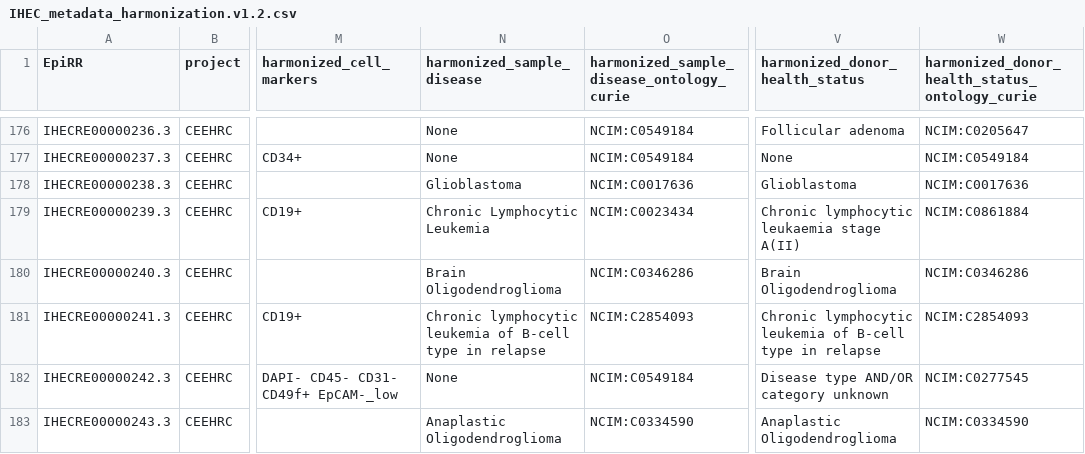
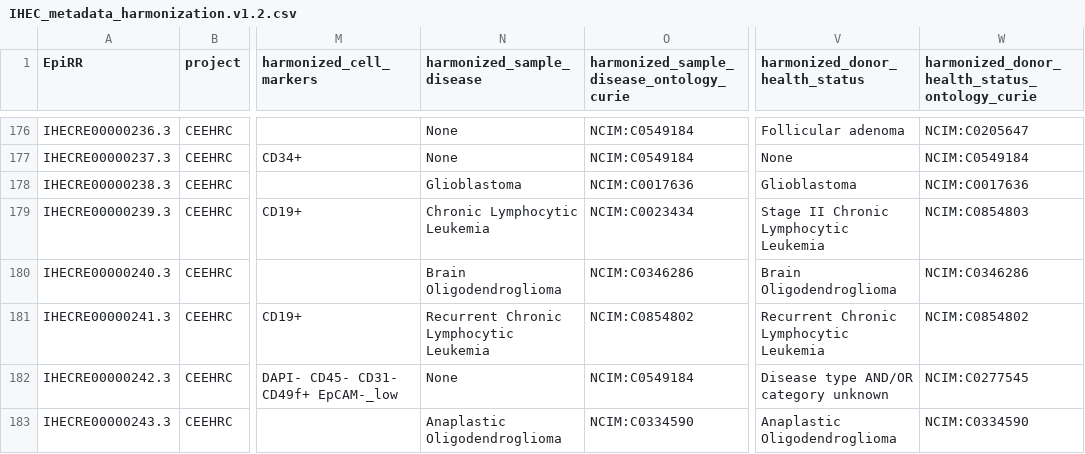
Before and after one commit to IHEC/epiATLAS-metadata-harmonization, a CSV file: openrefine/v1.2/IHEC_metadata_harmonization.v1.2.csv, drawn as a sheet; only a part is shown, gaps mark what is left out; the diff covers the shown part only; the diff names each change by its address in the sheet, - before the commit and + after, or states it on an @@ line.

```diff
--- a/openrefine/v1.2/IHEC_metadata_harmonization.v1.2.csv
+++ b/openrefine/v1.2/IHEC_metadata_harmonization.v1.2.csv
-V179 (harmonized_donor_health_status): Chronic lymphocytic leukaemia stage A(II)
+V179 (harmonized_donor_health_status): Stage II Chronic Lymphocytic Leukemia
-W179: NCIM:C0861884
+W179: NCIM:C0854803
-N181 (harmonized_sample_disease): Chronic lymphocytic leukemia of B-cell type in relapse
+N181 (harmonized_sample_disease): Recurrent Chronic Lymphocytic Leukemia
-O181: NCIM:C2854093
+O181: NCIM:C0854802
-V181 (harmonized_donor_health_status): Chronic lymphocytic leukemia of B-cell type in relapse
+V181 (harmonized_donor_health_status): Recurrent Chronic Lymphocytic Leukemia
-W181: NCIM:C2854093
+W181: NCIM:C0854802
```
Also changed, not shown: 126 edited cells elsewhere in this file, 8 other files.
